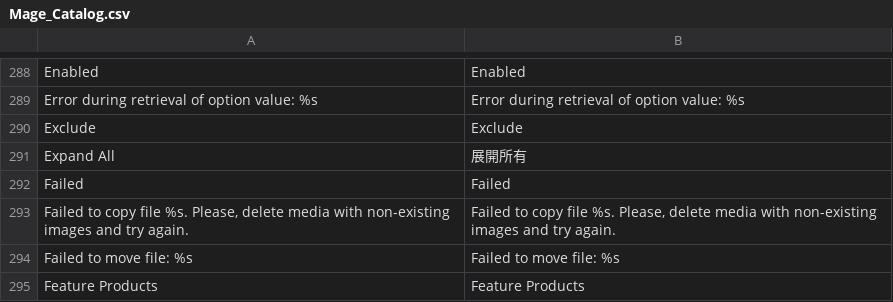
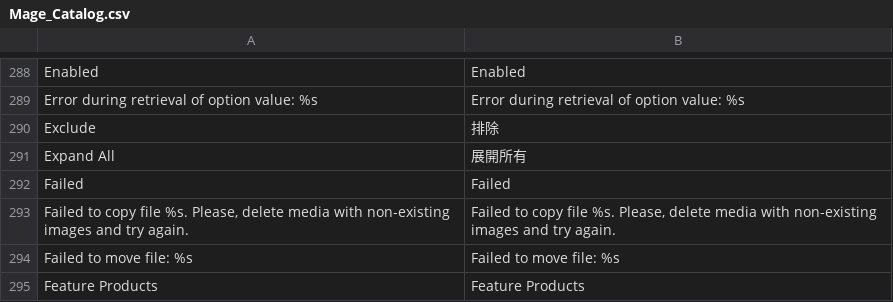
Before and after one commit to gamlinnia/tinyapple, a CSV file: app/locale/zh_TW/Mage_Catalog.csv, drawn as a sheet; only a part is shown, gaps mark what is left out.

Commit message:
adminhtml translation

```diff
--- a/app/locale/zh_TW/Mage_Catalog.csv
+++ b/app/locale/zh_TW/Mage_Catalog.csv
@@ -289,3 +289,3 @@
 "Error during retrieval of option value: %s","Error during retrieval of option value: %s"
-"Exclude","Exclude"
+"Exclude","排除"
 "Expand All","展開所有"
```
